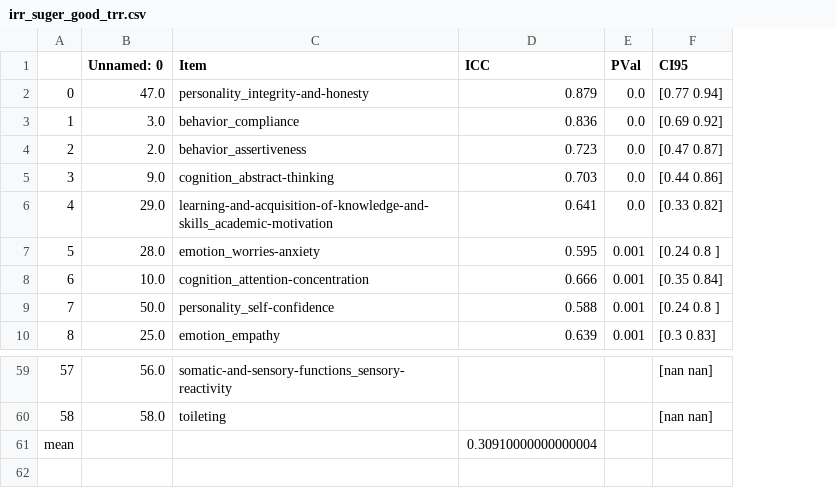
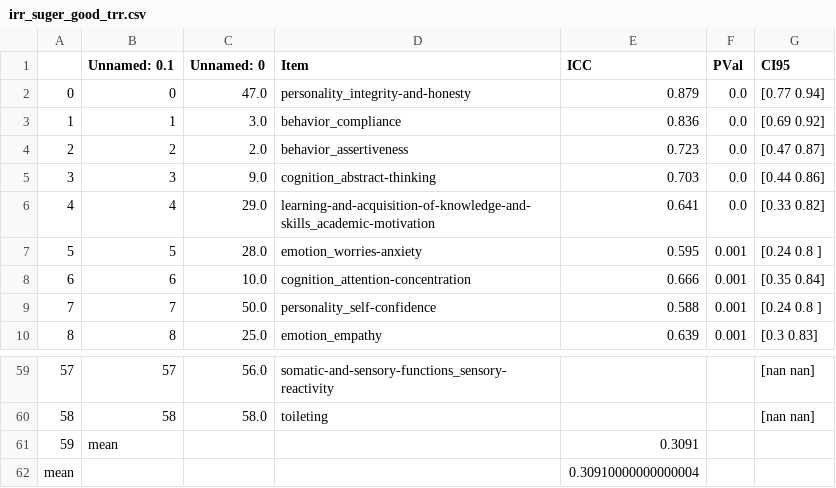
Before and after one commit to charlie42/lisa-school-2024, a CSV file: output/reliability/irr_suger_good_trr.csv, drawn as a sheet; only a part is shown, gaps mark what is left out; the diff names each change by its address in the sheet, - before the commit and + after, or states it on an @@ line.

```diff
--- a/output/reliability/irr_suger_good_trr.csv
+++ b/output/reliability/irr_suger_good_trr.csv
+column B (Unnamed: 0.1), rows 2-10: 0 | 1 | 2 | 3 | 4 | 5 | 6 | 7 | 8; rows 59-60: 57 | 58
+row 61: 59 | mean |  |  | 0.3091
```
Also changed, not shown: output/reliability/irr_clichy_good_trr.csv, output/reliability/trr_per_teacher/clichy_across_teachers.csv, 8 other files.
